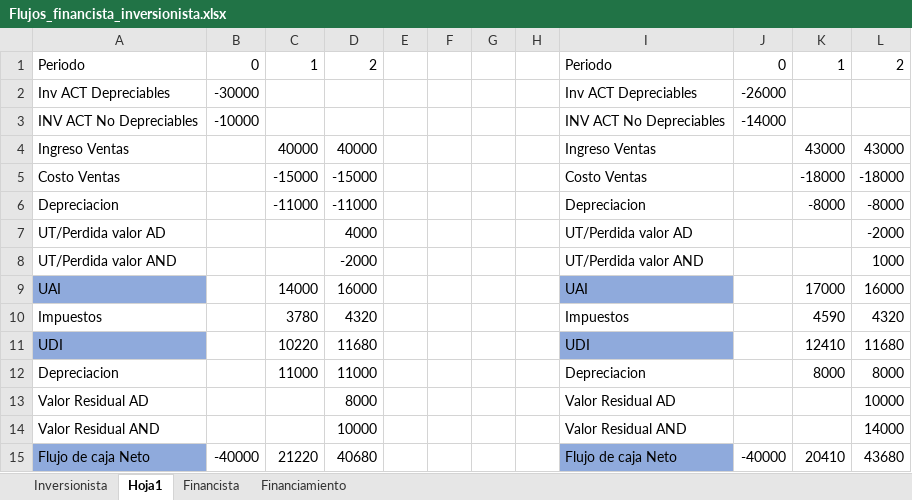
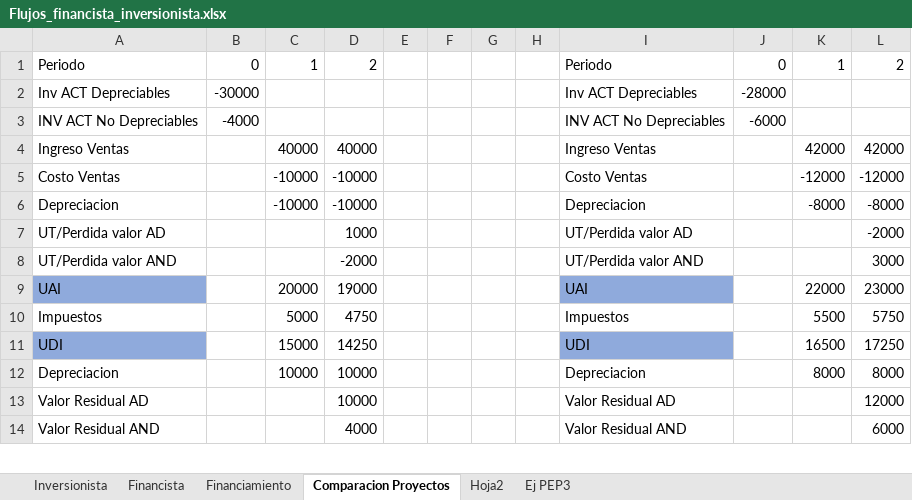
Before and after one commit to diegulio/EvaluacionDeProyectos, an Excel workbook: Flujos_financista_inversionista.xlsx, sheet Comparacion Proyectos, drawn as a sheet; only a part is shown; values as stored, in another font and other column widths than the file's, no borders; removed rows and columns are numbered as before the commit, all else as after; the diff covers the shown part only; the diff names each change by its address in the sheet, - before the commit and + after, or states it on an @@ line.

```diff
--- a/Flujos_financista_inversionista.xlsx (sheet Comparacion Proyectos)
+++ b/Flujos_financista_inversionista.xlsx (sheet Comparacion Proyectos)
-sheet tab: Hoja1
+sheet tab: Comparacion Proyectos
+sheet tab: Hoja2
+sheet tab: Ej PEP3
@@ sheet tab order changed: Inversionista | Financista | Financiamiento | Comparacion Proyectos | Hoja2 | Ej PEP3 @@
-J2: -26000
+J2: -28000
-B3: -10000
+B3: -4000
-J3: -14000
+J3: -6000
-K4: 43000
+K4: 42000
-L4: 43000
+L4: 42000
-C5: -15000
+C5: -10000
-D5: -15000
+D5: -10000
-K5: -18000
+K5: -12000
-L5: -18000
+L5: -12000
-C6: -11000
+C6: -10000
-D6: -11000
+D6: -10000
-D7: 4000
+D7: 1000
-L8: 1000
+L8: 3000
-C9: 14000
+C9: 20000
-D9: 16000
+D9: 19000
-K9: 17000
+K9: 22000
-L9: 16000
+L9: 23000
-C10: 3780
+C10: 5000
-D10: 4320
+D10: 4750
-K10: 4590
+K10: 5500
-L10: 4320
+L10: 5750
-C11: 10220
+C11: 15000
-D11: 11680
+D11: 14250
-K11: 12410
+K11: 16500
-L11: 11680
+L11: 17250
-C12: 11000
+C12: 10000
-D12: 11000
+D12: 10000
-D13: 8000
+D13: 10000
-L13: 10000
+L13: 12000
-D14: 10000
+D14: 4000
-L14: 14000
+L14: 6000
-row 15: Flujo de caja Neto | -40000 | 21220 | 40680 |  |  |  |  | Flujo de caja Neto | -40000 | 20410 | 43680
```
Also changed, not shown: 9 added rows, 1 removed row and 4 edited cells elsewhere in this sheet, sheet Financiamiento, sheet Financista, sheet Inversionista, formulas that keep their value, cuadro_cancelacion.xlsx, 7 other files.
